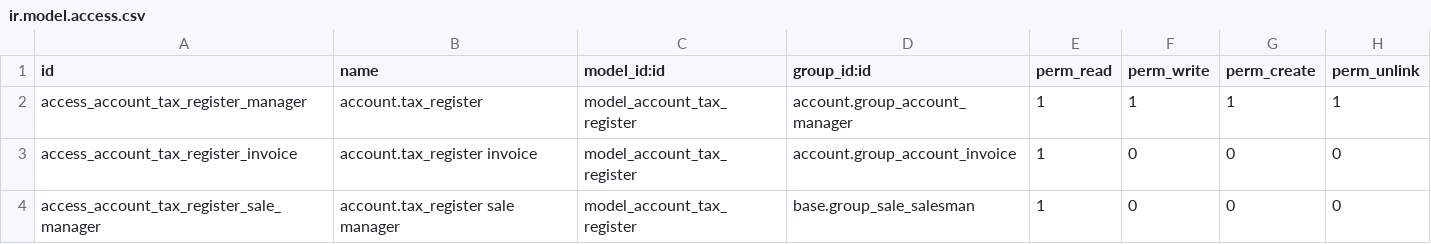
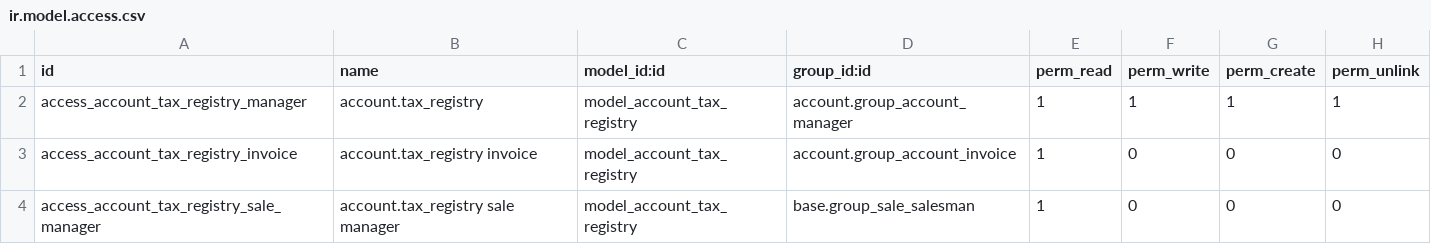
Before and after one commit to OCA/l10n-italy, a CSV file: l10n_it_vat_registries/security/ir.model.access.csv, drawn as a sheet.

Commit message:
[REF] register -> registry

```diff
--- a/l10n_it_vat_registries/security/ir.model.access.csv
+++ b/l10n_it_vat_registries/security/ir.model.access.csv
@@ -1,4 +1,4 @@
 id,name,model_id:id,group_id:id,perm_read,perm_write,perm_create,perm_unlink
-access_account_tax_register_manager,account.tax_register,model_account_tax_register,account.group_account_manager,1,1,1,1
-access_account_tax_register_invoice,account.tax_register invoice,model_account_tax_register,account.group_account_invoice,1,0,0,0
-access_account_tax_register_sale_manager,account.tax_register sale manager,model_account_tax_register,base.group_sale_salesman,1,0,0,0
+access_account_tax_registry_manager,account.tax_registry,model_account_tax_registry,account.group_account_manager,1,1,1,1
+access_account_tax_registry_invoice,account.tax_registry invoice,model_account_tax_registry,account.group_account_invoice,1,0,0,0
+access_account_tax_registry_sale_manager,account.tax_registry sale manager,model_account_tax_registry,base.group_sale_salesman,1,0,0,0
```
Also changed, not shown: 9 other files.
